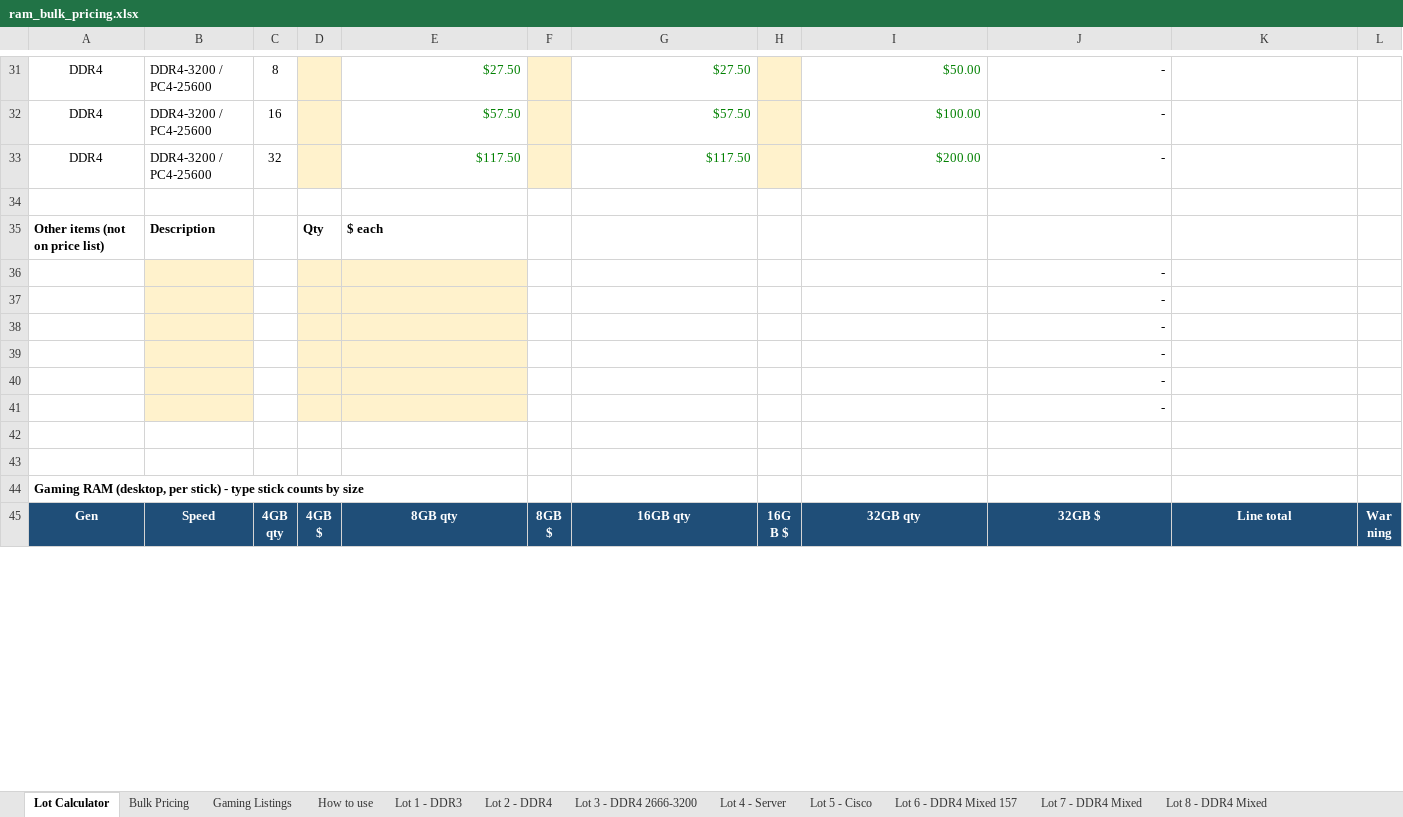
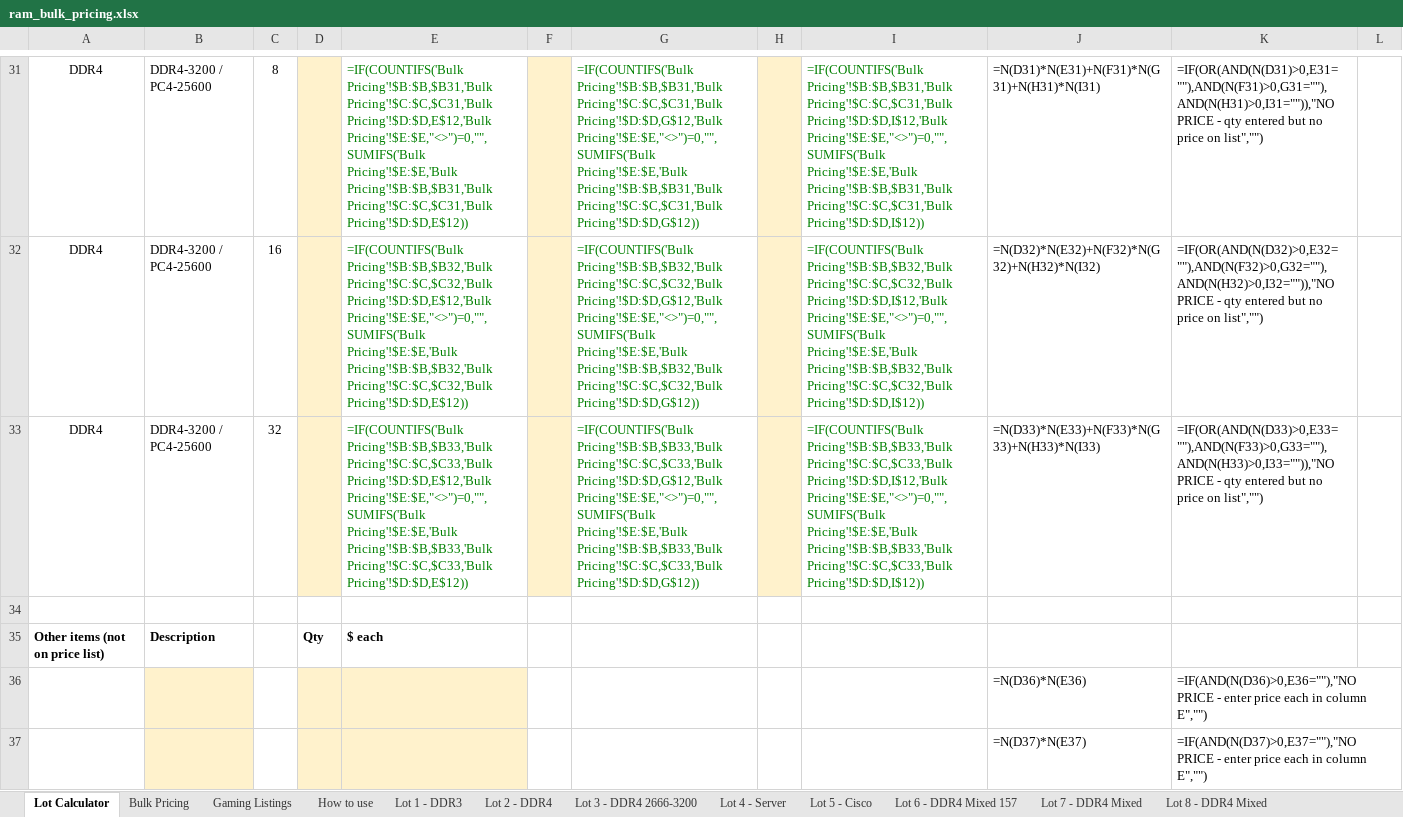
Before and after one commit to bgallaher-lgtm/Claude, an Excel workbook: ram_bulk_pricing.xlsx, sheet Lot Calculator, drawn as a sheet; only a part is shown, gaps mark what is left out; the shorter side is filled out with more unchanged rows; values as stored, in another font and other column widths than the file's, no borders; formulas without a stored value are shown as written; conditional formats not drawn; removed rows and columns are numbered as before the commit, all else as after; the diff covers the shown part only; the diff names each change by its address in the sheet, - before the commit and + after, or states it on an @@ line.

```diff
--- a/ram_bulk_pricing.xlsx (sheet Lot Calculator)
+++ b/ram_bulk_pricing.xlsx (sheet Lot Calculator)
-E31: $27.50
+E31: =IF(COUNTIFS('Bulk Pricing'!$B:$B,$B31,'Bulk Pricing'!$C:$C,$C31,'Bulk Pricing'!$D:$D,E$12,'Bulk Pricing'!$E:$E,"<>")=0,"",SUMIFS('Bulk Pricing'!$E:$E,'Bulk Pricing'!$B:$B,$B31,'Bulk Pricing'!$C:$C,$C31,'Bulk Pricing'!$D:$D,E$12))
-G31: $27.50
+G31: =IF(COUNTIFS('Bulk Pricing'!$B:$B,$B31,'Bulk Pricing'!$C:$C,$C31,'Bulk Pricing'!$D:$D,G$12,'Bulk Pricing'!$E:$E,"<>")=0,"",SUMIFS('Bulk Pricing'!$E:$E,'Bulk Pricing'!$B:$B,$B31,'Bulk Pricing'!$C:$C,$C31,'Bulk Pricing'!$D:$D,G$12))
-I31: $50.00
+I31: =IF(COUNTIFS('Bulk Pricing'!$B:$B,$B31,'Bulk Pricing'!$C:$C,$C31,'Bulk Pricing'!$D:$D,I$12,'Bulk Pricing'!$E:$E,"<>")=0,"",SUMIFS('Bulk Pricing'!$E:$E,'Bulk Pricing'!$B:$B,$B31,'Bulk Pricing'!$C:$C,$C31,'Bulk Pricing'!$D:$D,I$12))
-J31: -
+J31: =N(D31)*N(E31)+N(F31)*N(G31)+N(H31)*N(I31)
-K31: (empty)
+K31: =IF(OR(AND(N(D31)>0,E31=""),AND(N(F31)>0,G31=""),AND(N(H31)>0,I31="")),"NO PRICE - qty entered but no price on list","")
-E32: $57.50
+E32: =IF(COUNTIFS('Bulk Pricing'!$B:$B,$B32,'Bulk Pricing'!$C:$C,$C32,'Bulk Pricing'!$D:$D,E$12,'Bulk Pricing'!$E:$E,"<>")=0,"",SUMIFS('Bulk Pricing'!$E:$E,'Bulk Pricing'!$B:$B,$B32,'Bulk Pricing'!$C:$C,$C32,'Bulk Pricing'!$D:$D,E$12))
-G32: $57.50
+G32: =IF(COUNTIFS('Bulk Pricing'!$B:$B,$B32,'Bulk Pricing'!$C:$C,$C32,'Bulk Pricing'!$D:$D,G$12,'Bulk Pricing'!$E:$E,"<>")=0,"",SUMIFS('Bulk Pricing'!$E:$E,'Bulk Pricing'!$B:$B,$B32,'Bulk Pricing'!$C:$C,$C32,'Bulk Pricing'!$D:$D,G$12))
-I32: $100.00
+I32: =IF(COUNTIFS('Bulk Pricing'!$B:$B,$B32,'Bulk Pricing'!$C:$C,$C32,'Bulk Pricing'!$D:$D,I$12,'Bulk Pricing'!$E:$E,"<>")=0,"",SUMIFS('Bulk Pricing'!$E:$E,'Bulk Pricing'!$B:$B,$B32,'Bulk Pricing'!$C:$C,$C32,'Bulk Pricing'!$D:$D,I$12))
-J32: -
+J32: =N(D32)*N(E32)+N(F32)*N(G32)+N(H32)*N(I32)
-K32: (empty)
+K32: =IF(OR(AND(N(D32)>0,E32=""),AND(N(F32)>0,G32=""),AND(N(H32)>0,I32="")),"NO PRICE - qty entered but no price on list","")
-E33: $117.50
+E33: =IF(COUNTIFS('Bulk Pricing'!$B:$B,$B33,'Bulk Pricing'!$C:$C,$C33,'Bulk Pricing'!$D:$D,E$12,'Bulk Pricing'!$E:$E,"<>")=0,"",SUMIFS('Bulk Pricing'!$E:$E,'Bulk Pricing'!$B:$B,$B33,'Bulk Pricing'!$C:$C,$C33,'Bulk Pricing'!$D:$D,E$12))
-G33: $117.50
+G33: =IF(COUNTIFS('Bulk Pricing'!$B:$B,$B33,'Bulk Pricing'!$C:$C,$C33,'Bulk Pricing'!$D:$D,G$12,'Bulk Pricing'!$E:$E,"<>")=0,"",SUMIFS('Bulk Pricing'!$E:$E,'Bulk Pricing'!$B:$B,$B33,'Bulk Pricing'!$C:$C,$C33,'Bulk Pricing'!$D:$D,G$12))
-I33: $200.00
+I33: =IF(COUNTIFS('Bulk Pricing'!$B:$B,$B33,'Bulk Pricing'!$C:$C,$C33,'Bulk Pricing'!$D:$D,I$12,'Bulk Pricing'!$E:$E,"<>")=0,"",SUMIFS('Bulk Pricing'!$E:$E,'Bulk Pricing'!$B:$B,$B33,'Bulk Pricing'!$C:$C,$C33,'Bulk Pricing'!$D:$D,I$12))
-J33: -
+J33: =N(D33)*N(E33)+N(F33)*N(G33)+N(H33)*N(I33)
-K33: (empty)
+K33: =IF(OR(AND(N(D33)>0,E33=""),AND(N(F33)>0,G33=""),AND(N(H33)>0,I33="")),"NO PRICE - qty entered but no price on list","")
-row 36:  |  |  |  |  |  |  |  |  | -
-row 37:  |  |  |  |  |  |  |  |  | -
-row 38:  |  |  |  |  |  |  |  |  | -
-row 39:  |  |  |  |  |  |  |  |  | -
-row 40:  |  |  |  |  |  |  |  |  | -
-row 41:  |  |  |  |  |  |  |  |  | -
+row 36:  |  |  |  |  |  |  |  |  | =N(D36)*N(E36) | =IF(AND(N(D36)>0,E36=""),"NO PRICE - enter price each in column E","")
+row 37:  |  |  |  |  |  |  |  |  | =N(D37)*N(E37) | =IF(AND(N(D37)>0,E37=""),"NO PRICE - enter price each in column E","")
```
Also changed, not shown: 12 added rows, 8 removed rows and 91 edited cells elsewhere in this sheet, sheet Bulk Pricing, sheet Gaming Listings, sheet Lot 1 - DDR3, sheet Lot 6 - DDR4 Mixed 157, sheet Lot 3 - DDR4 2666-3200, sheet Lot 2 - DDR4, 7 more sheets, charts or pictures.
